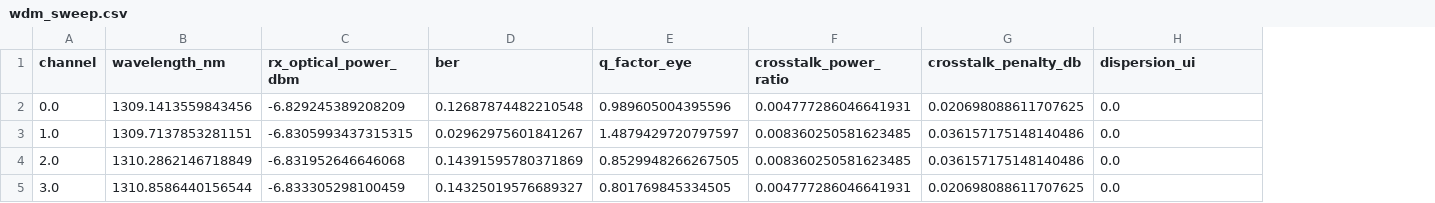
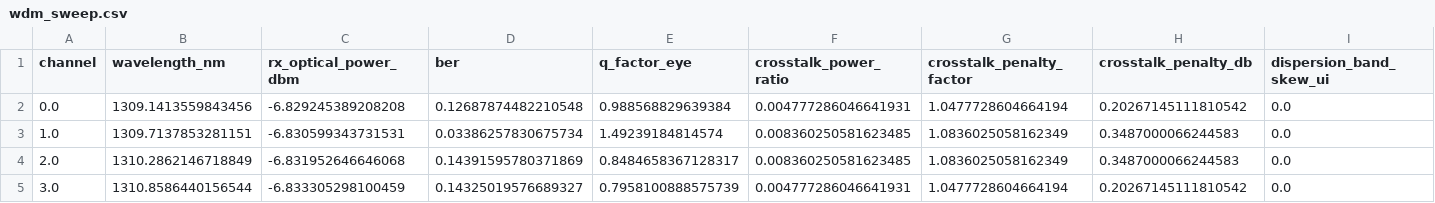
Before and after one commit to stannum13/linkscope, a CSV file: data/benchmarks/wdm_sweep.csv, drawn as a sheet; addresses are those after the commit; the diff names each change by its address in the sheet, - before the commit and + after, or states it on an @@ line.

Commit message:
Expand architecture benchmarks and artifacts

```diff
--- a/data/benchmarks/wdm_sweep.csv
+++ b/data/benchmarks/wdm_sweep.csv
+column G (crosstalk_penalty_factor), rows 2-5: 1.0477728604664194 | 1.0836025058162349 | 1.0836025058162349 | 1.0477728604664194
-I1: dispersion_ui
+I1: dispersion_band_skew_ui
-C2 (rx_optical_power_dbm): -6.829245389208209
+C2 (rx_optical_power_dbm): -6.829245389208208
-E2 (q_factor_eye): 0.989605004395596
+E2 (q_factor_eye): 0.988568829639384
-H2 (crosstalk_penalty_db): 0.020698088611707625
+H2 (crosstalk_penalty_db): 0.20267145111810542
-C3 (rx_optical_power_dbm): -6.8305993437315315
+C3 (rx_optical_power_dbm): -6.830599343731531
-D3 (ber): 0.02962975601841267
+D3 (ber): 0.03386257830675734
-E3 (q_factor_eye): 1.4879429720797597
+E3 (q_factor_eye): 1.49239184814574
-H3:H4 (crosstalk_penalty_db): 0.036157175148140486
+H3:H4 (crosstalk_penalty_db): 0.3487000066244583
-E4 (q_factor_eye): 0.8529948266267505
+E4 (q_factor_eye): 0.8484658367128317
-E5 (q_factor_eye): 0.801769845334505
+E5 (q_factor_eye): 0.7958100888575739
-H5 (crosstalk_penalty_db): 0.020698088611707625
+H5 (crosstalk_penalty_db): 0.20267145111810542
```
Also changed, not shown: 32 other files.
